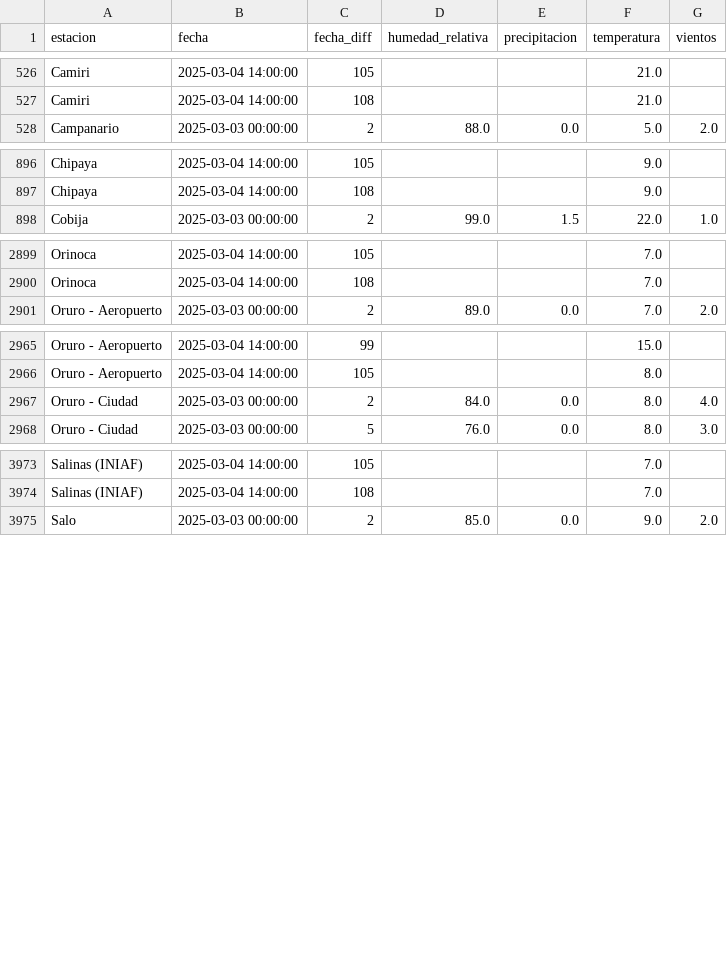
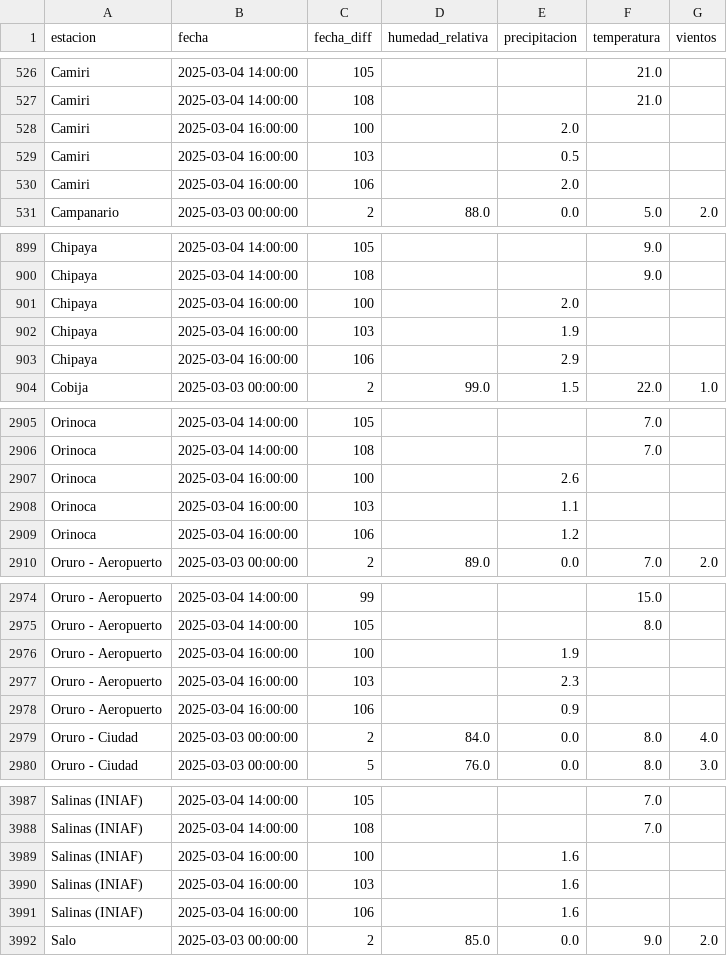
Before and after one commit to sociedatos/bo-meteorologia, a CSV file: data_forecast/2025/202509.csv, drawn as a sheet; only a part is shown, gaps mark what is left out; the diff covers the shown part only; the diff names each change by its address in the sheet, - before the commit and + after, or states it on an @@ line.

Commit message:
[ci] actualización forecasts senamhi

```diff
--- a/data_forecast/2025/202509.csv
+++ b/data_forecast/2025/202509.csv
+row 528: Camiri | 2025-03-04 16:00:00 | 100 |  | 2.0
+row 529: Camiri | 2025-03-04 16:00:00 | 103 |  | 0.5
+row 530: Camiri | 2025-03-04 16:00:00 | 106 |  | 2.0
+row 901: Chipaya | 2025-03-04 16:00:00 | 100 |  | 2.0
+row 902: Chipaya | 2025-03-04 16:00:00 | 103 |  | 1.9
+row 903: Chipaya | 2025-03-04 16:00:00 | 106 |  | 2.9
+row 2907: Orinoca | 2025-03-04 16:00:00 | 100 |  | 2.6
+row 2908: Orinoca | 2025-03-04 16:00:00 | 103 |  | 1.1
+row 2909: Orinoca | 2025-03-04 16:00:00 | 106 |  | 1.2
+row 2976: Oruro - Aeropuerto | 2025-03-04 16:00:00 | 100 |  | 1.9
+row 2977: Oruro - Aeropuerto | 2025-03-04 16:00:00 | 103 |  | 2.3
+row 2978: Oruro - Aeropuerto | 2025-03-04 16:00:00 | 106 |  | 0.9
+row 3989: Salinas (INIAF) | 2025-03-04 16:00:00 | 100 |  | 1.6
+row 3990: Salinas (INIAF) | 2025-03-04 16:00:00 | 103 |  | 1.6
+row 3991: Salinas (INIAF) | 2025-03-04 16:00:00 | 106 |  | 1.6
```
Also changed, not shown: 5 added rows elsewhere in this file.
